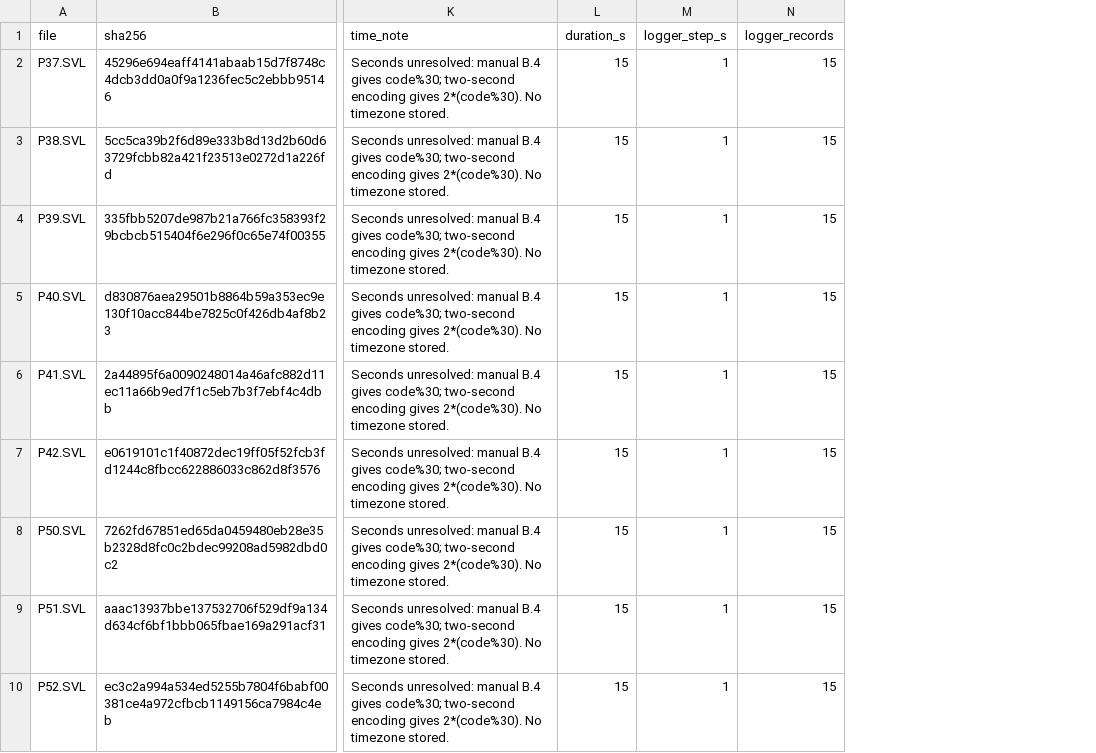
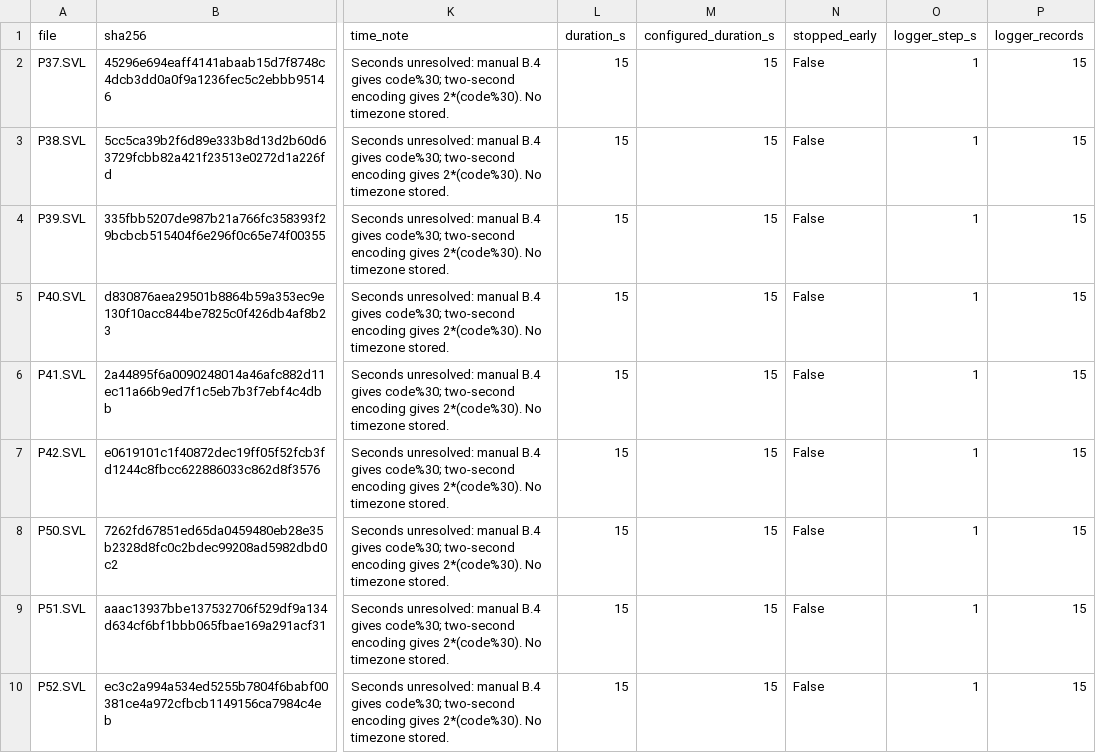
Before and after one commit to engelberd/agh-wibroakustyka-1, a CSV file: cwiczenia/02-wyznaczanie-poziomu-mocy-akustycznej/data/processed/svl_summary.csv, drawn as a sheet; only a part is shown, gaps mark what is left out; the diff names each change by its address in the sheet, - before the commit and + after, or states it on an @@ line.

```diff
--- a/cwiczenia/02-wyznaczanie-poziomu-mocy-akustycznej/data/processed/svl_summary.csv
+++ b/cwiczenia/02-wyznaczanie-poziomu-mocy-akustycznej/data/processed/svl_summary.csv
+column M (configured_duration_s), rows 2-10: all 15
+column N (stopped_early), rows 2-10: all False
```
Also changed, not shown: 6 other files.
